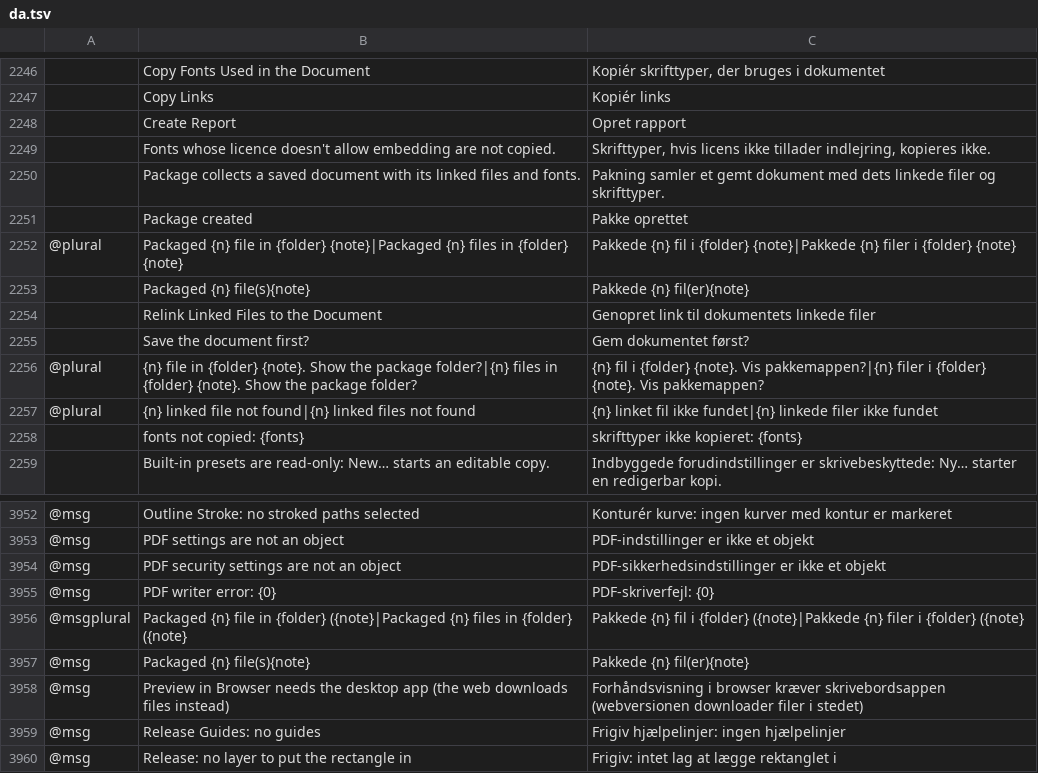
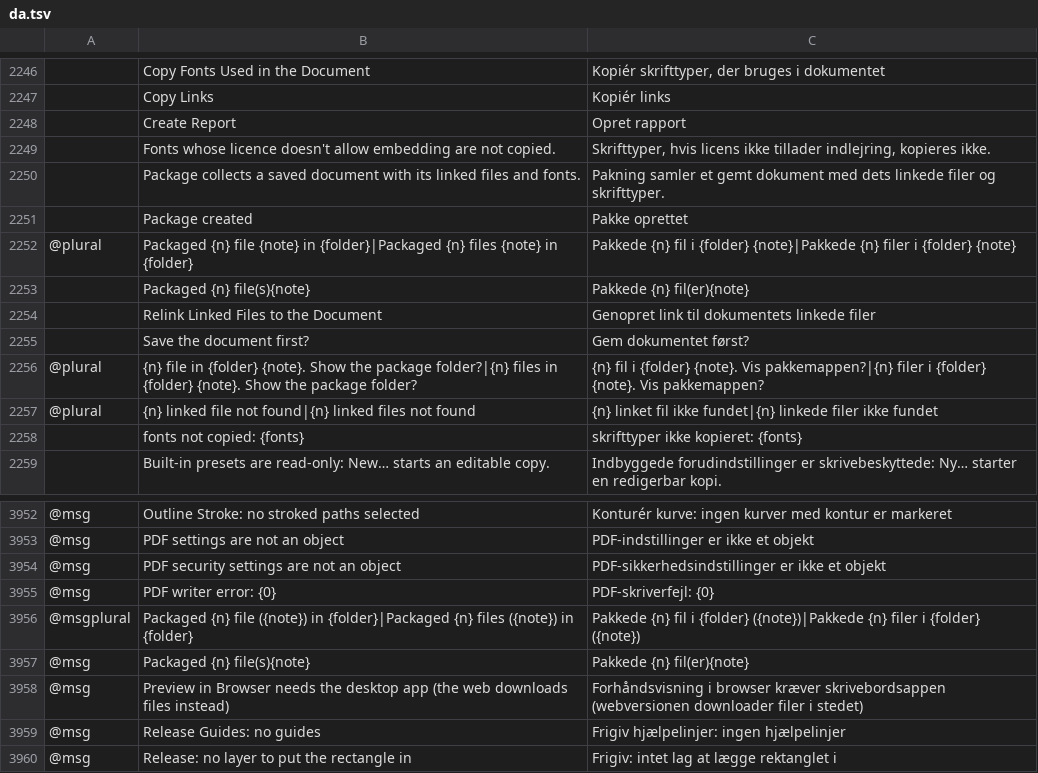
Before and after one commit to ElliottHitch/vectorcraft, a TSV file: crates/ui-egui/src/i18n/da.tsv, drawn as a sheet; only a part is shown, gaps mark what is left out; the diff names each change by its address in the sheet, - before the commit and + after, or states it on an @@ line.

```diff
--- a/crates/ui-egui/src/i18n/da.tsv
+++ b/crates/ui-egui/src/i18n/da.tsv
-B2252: …{n} file in {folder} {note}|Packaged {n} files in {folder} {note}
+B2252: …{n} file {note} in {folder}|Packaged {n} files {note} in {folder}
-B3956: …{n} file in {folder} ({note}|Packaged {n} files in {folder} ({note}
+B3956: …{n} file ({note}) in {folder}|Packaged {n} files ({note}) in {folder}
-C3956: …i {folder} ({note}|Pakkede {n} filer i {folder} ({note}
+C3956: …i {folder} ({note})|Pakkede {n} filer i {folder} ({note})
```
Also changed, not shown: crates/ui-egui/src/i18n/bg.tsv, crates/ui-egui/src/i18n/ca.tsv, 25 other files.
